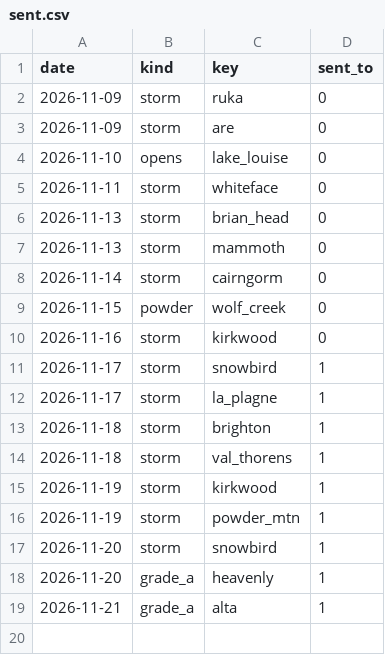
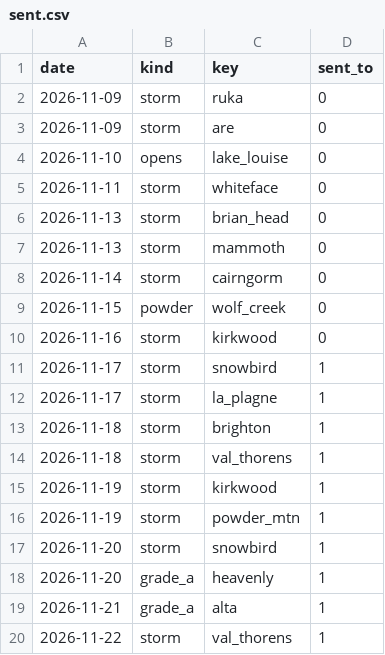
Before and after one commit to lpfitzgerald98-star/ski-conditions, a CSV file: logs/push/sent.csv, drawn as a sheet; the diff names each change by its address in the sheet, - before the commit and + after, or states it on an @@ line.

```diff
--- a/logs/push/sent.csv
+++ b/logs/push/sent.csv
+row 20: 2026-11-22 | storm | val_thorens | 1
```
